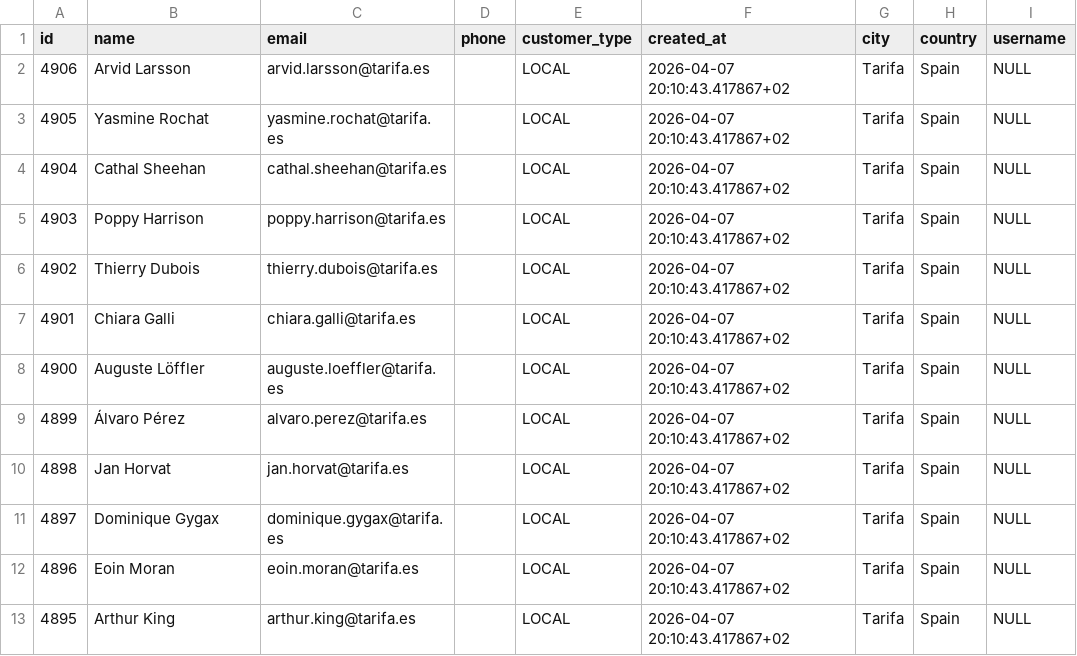
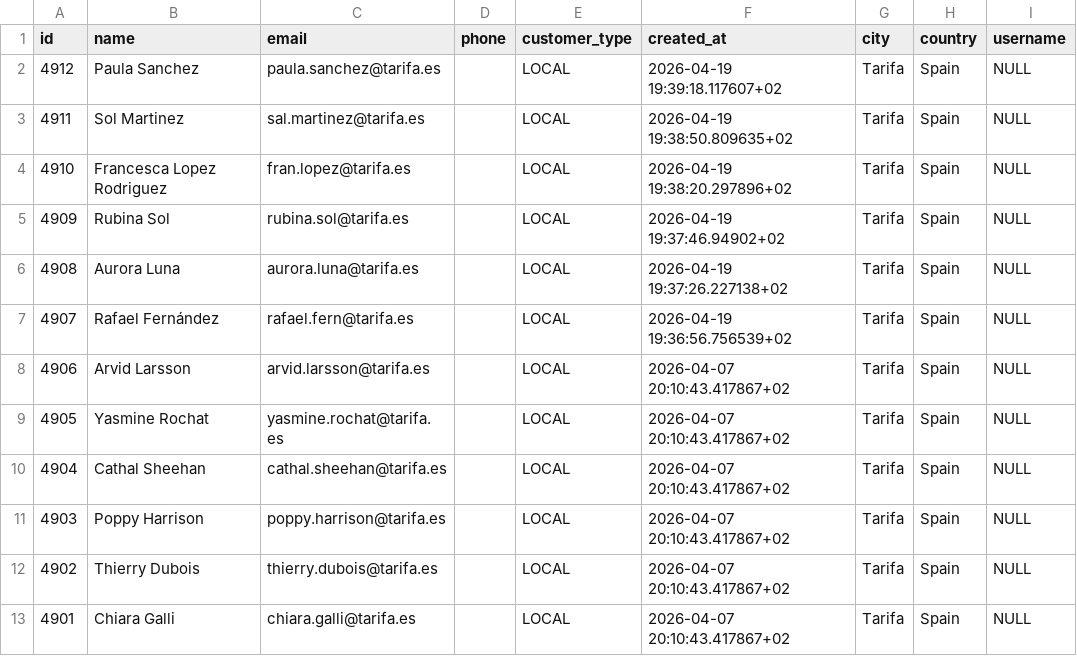
Before and after one commit to UlrikeDetective/code, a CSV file: SQL/PostGre/yoga/data/clients.csv, drawn as a sheet; only a part is shown; the shorter side is filled out with more unchanged rows.

```diff
--- a/SQL/PostGre/yoga/data/clients.csv
+++ b/SQL/PostGre/yoga/data/clients.csv
@@ -1,2 +1,8 @@
 "id","name","email","phone","customer_type","created_at","city","country","username"
+4912,"Paula Sanchez","paula.sanchez@tarifa.es","","LOCAL","2026-04-19 19:39:18.117607+02","Tarifa","Spain",NULL
+4911,"Sol Martinez","sal.martinez@tarifa.es","","LOCAL","2026-04-19 19:38:50.809635+02","Tarifa","Spain",NULL
+4910,"Francesca Lopez Rodriguez","fran.lopez@tarifa.es","","LOCAL","2026-04-19 19:38:20.297896+02","Tarifa","Spain",NULL
+4909,"Rubina Sol","rubina.sol@tarifa.es","","LOCAL","2026-04-19 19:37:46.94902+02","Tarifa","Spain",NULL
+4908,"Aurora Luna","aurora.luna@tarifa.es","","LOCAL","2026-04-19 19:37:26.227138+02","Tarifa","Spain",NULL
+4907,"Rafael Fernández","rafael.fern@tarifa.es","","LOCAL","2026-04-19 19:36:56.756539+02","Tarifa","Spain",NULL
 4906,"Arvid Larsson","arvid.larsson@tarifa.es","","LOCAL","2026-04-07 20:10:43.417867+02","Tarifa","Spain",NULL
```
Also changed, not shown: SQL/PostGre/yoga/data/lessons_attendence.csv, SQL/PostGre/yoga/data/package.csv, 1 other file.
